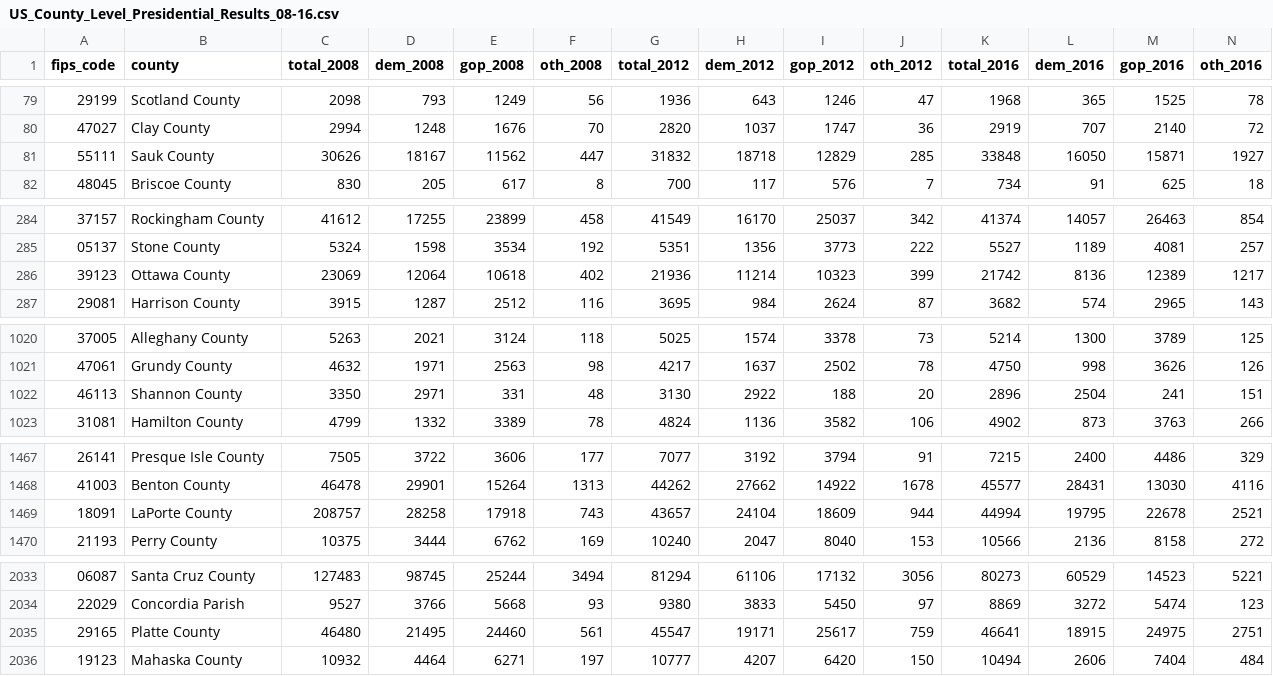
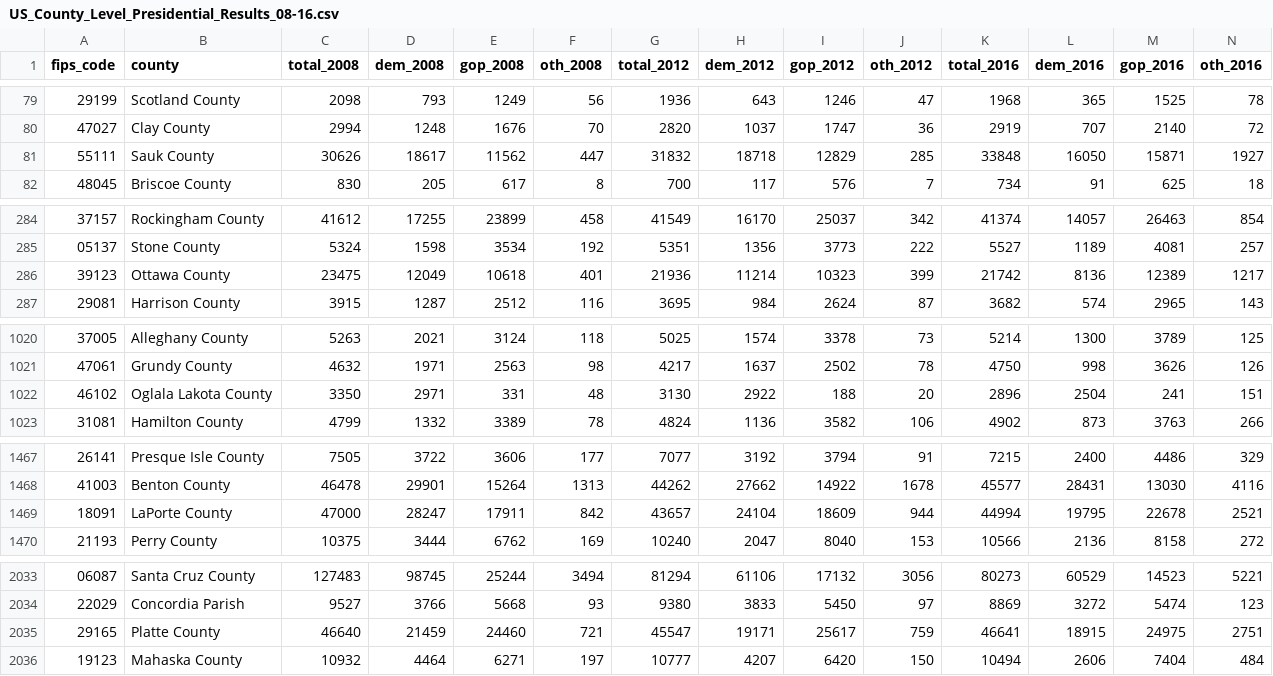
Before and after one commit to tonmcg/US_County_Level_Election_Results_08-20, a CSV file: US_County_Level_Presidential_Results_08-16.csv, drawn as a sheet; only a part is shown, gaps mark what is left out.

```diff
--- a/US_County_Level_Presidential_Results_08-16.csv
+++ b/US_County_Level_Presidential_Results_08-16.csv
@@ -80,3 +80,3 @@ fips_code,county,total_2008,dem_2008,gop_2008,oth_2008,total_2012,dem_2012,gop_2
 47027,Clay County,2994,1248,1676,70,2820,1037,1747,36,2919,707,2140,72
-55111,Sauk County,30626,18167,11562,447,31832,18718,12829,285,33848,16050,15871,1927
+55111,Sauk County,30626,18617,11562,447,31832,18718,12829,285,33848,16050,15871,1927
 48045,Briscoe County,830,205,617,8,700,117,576,7,734,91,625,18
@@ -285,3 +285,3 @@ fips_code,county,total_2008,dem_2008,gop_2008,oth_2008,total_2012,dem_2012,gop_2
 05137,Stone County,5324,1598,3534,192,5351,1356,3773,222,5527,1189,4081,257
-39123,Ottawa County,23069,12064,10618,402,21936,11214,10323,399,21742,8136,12389,1217
+39123,Ottawa County,23475,12049,10618,401,21936,11214,10323,399,21742,8136,12389,1217
 29081,Harrison County,3915,1287,2512,116,3695,984,2624,87,3682,574,2965,143
@@ -1021,3 +1021,3 @@ fips_code,county,total_2008,dem_2008,gop_2008,oth_2008,total_2012,dem_2012,gop_2
 47061,Grundy County,4632,1971,2563,98,4217,1637,2502,78,4750,998,3626,126
-46113,Shannon County,3350,2971,331,48,3130,2922,188,20,2896,2504,241,151
+46102,Oglala Lakota County,3350,2971,331,48,3130,2922,188,20,2896,2504,241,151
 31081,Hamilton County,4799,1332,3389,78,4824,1136,3582,106,4902,873,3763,266
@@ -1468,3 +1468,3 @@ fips_code,county,total_2008,dem_2008,gop_2008,oth_2008,total_2012,dem_2012,gop_2
 41003,Benton County,46478,29901,15264,1313,44262,27662,14922,1678,45577,28431,13030,4116
-18091,LaPorte County,208757,28258,17918,743,43657,24104,18609,944,44994,19795,22678,2521
+18091,LaPorte County,47000,28247,17911,842,43657,24104,18609,944,44994,19795,22678,2521
 21193,Perry County,10375,3444,6762,169,10240,2047,8040,153,10566,2136,8158,272
@@ -2034,3 +2034,3 @@ fips_code,county,total_2008,dem_2008,gop_2008,oth_2008,total_2012,dem_2012,gop_2
 22029,Concordia Parish,9527,3766,5668,93,9380,3833,5450,97,8869,3272,5474,123
-29165,Platte County,46480,21495,24460,561,45547,19171,25617,759,46641,18915,24975,2751
+29165,Platte County,46640,21459,24460,721,45547,19171,25617,759,46641,18915,24975,2751
 19123,Mahaska County,10932,4464,6271,197,10777,4207,6420,150,10494,2606,7404,484
```
Also changed, not shown: 2016_US_County_Level_Presidential_Results.csv, US_County_Level_Presidential_Results_12-16.csv.
